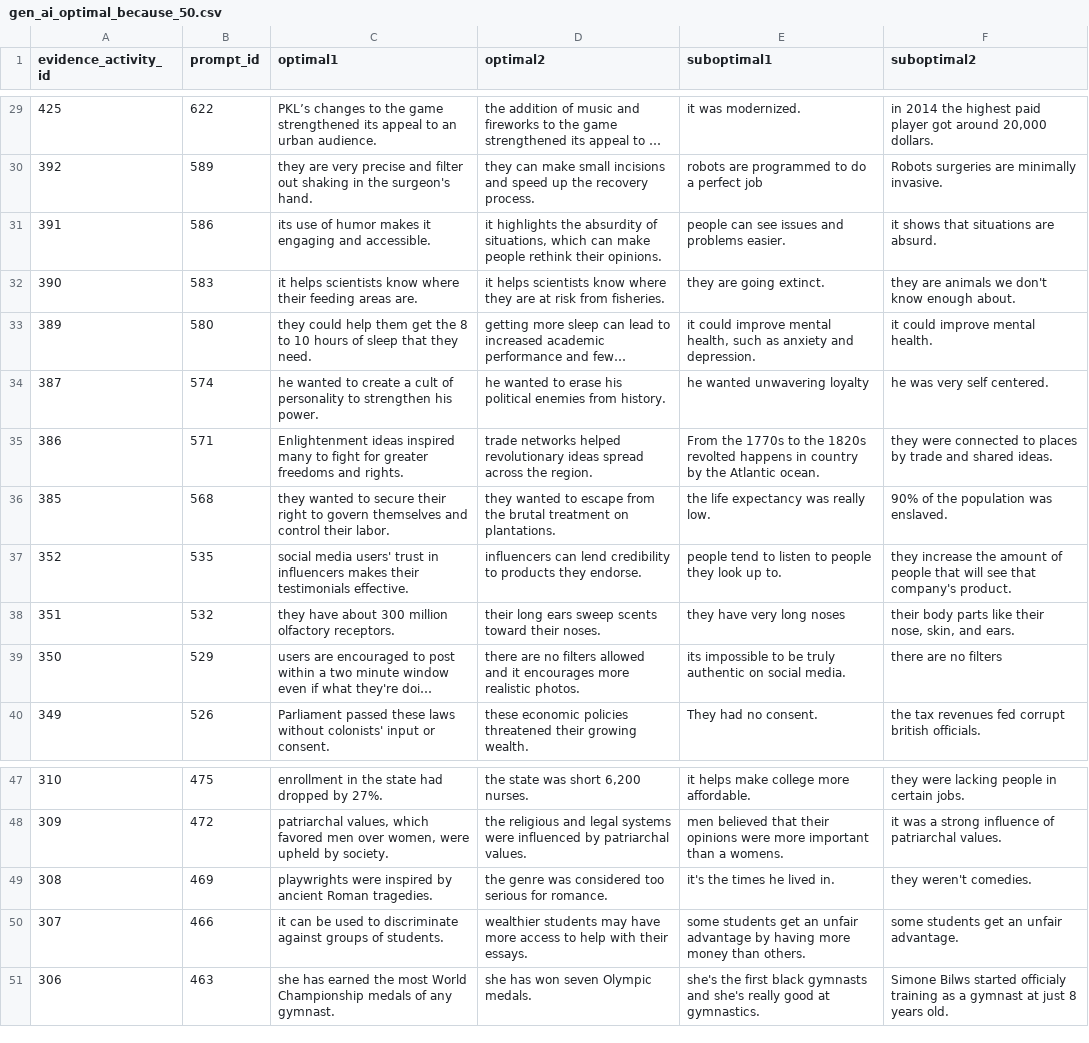
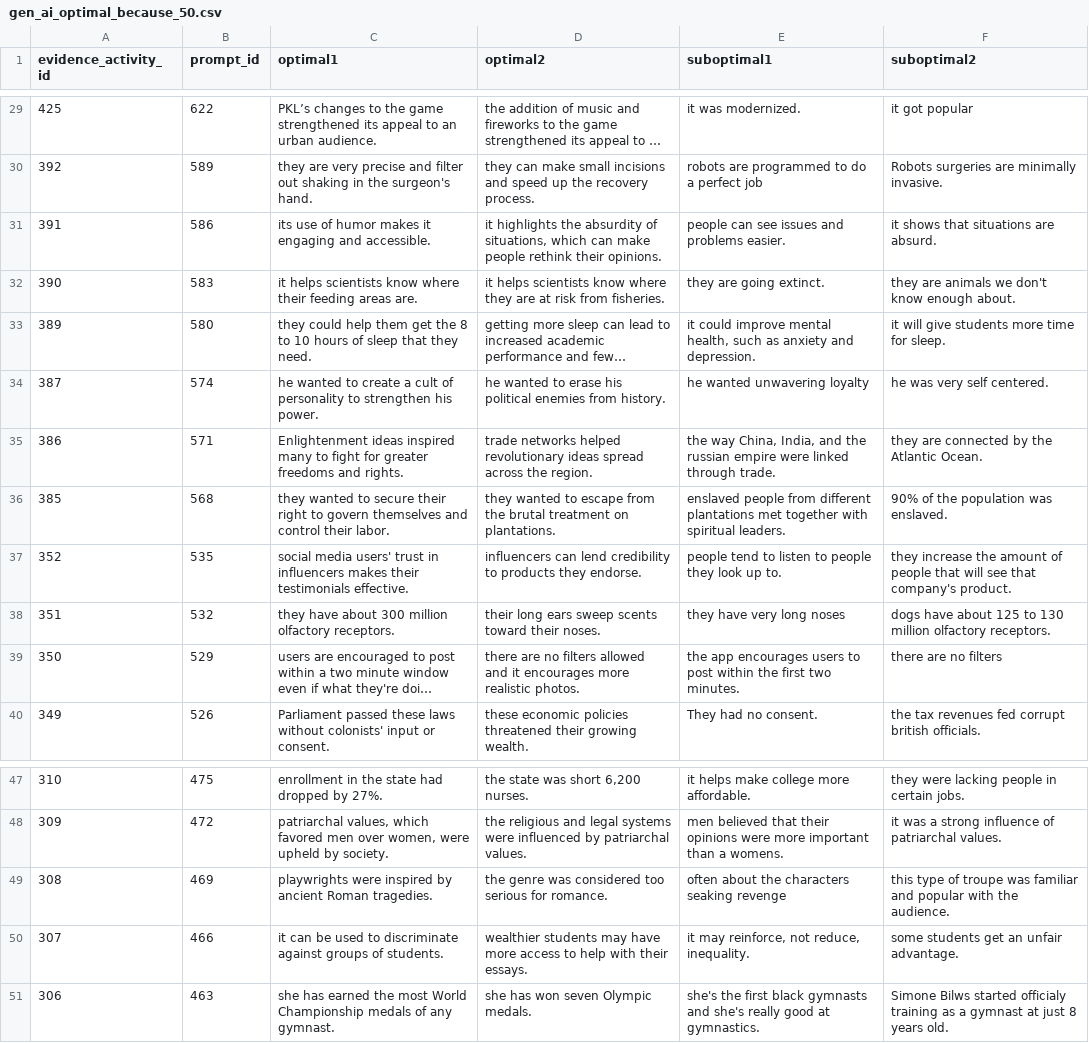
Before and after one commit to empirical-org/Empirical-Core, a CSV file: services/QuillLMS/engines/evidence/app/services/evidence/gen_ai/optimal_boundary_data/gen_ai_optimal_because_50.csv, drawn as a sheet; only a part is shown, gaps mark what is left out; long unchanged cells end in …; the diff covers the shown part only; the diff names each change by its address in the sheet, - before the commit and + after, or states it on an @@ line.

```diff
--- a/services/QuillLMS/engines/evidence/app/services/evidence/gen_ai/optimal_boundary_data/gen_ai_optimal_because_50.csv
+++ b/services/QuillLMS/engines/evidence/app/services/evidence/gen_ai/optimal_boundary_data/gen_ai_optimal_because_50.csv
-F29 (suboptimal2): in 2014 the highest paid player got around 20,000 dollars.
+F29 (suboptimal2): it got popular
-F33 (suboptimal2): it could improve mental health.
+F33 (suboptimal2): it will give students more time for sleep.
-E35 (suboptimal1): From the 1770s to the 1820s revolted happens in country by the Atlantic ocean.
+E35 (suboptimal1): the way China, India, and the russian empire were linked through trade.
-F35 (suboptimal2): they were connected to places by trade and shared ideas.
+F35 (suboptimal2): they are connected by the Atlantic Ocean.
-E36 (suboptimal1): the life expectancy was really low.
+E36 (suboptimal1): enslaved people from different plantations met together with spiritual leaders.
-F38 (suboptimal2): their body parts like their nose, skin, and ears.
+F38 (suboptimal2): dogs have about 125 to 130 million olfactory receptors.
-E39 (suboptimal1): its impossible to be truly authentic on social media.
+E39 (suboptimal1): the app encourages users to post within the first two minutes.
-E49 (suboptimal1): it's the times he lived in.
+E49 (suboptimal1): often about the characters seaking revenge
-F49 (suboptimal2): they weren't comedies.
+F49 (suboptimal2): this type of troupe was familiar and popular with the audience.
-E50 (suboptimal1): some students get an unfair advantage by having more money than others.
+E50 (suboptimal1): it may reinforce, not reduce, inequality.
```
Also changed, not shown: 23 edited cells elsewhere in this file, 9 other files.
